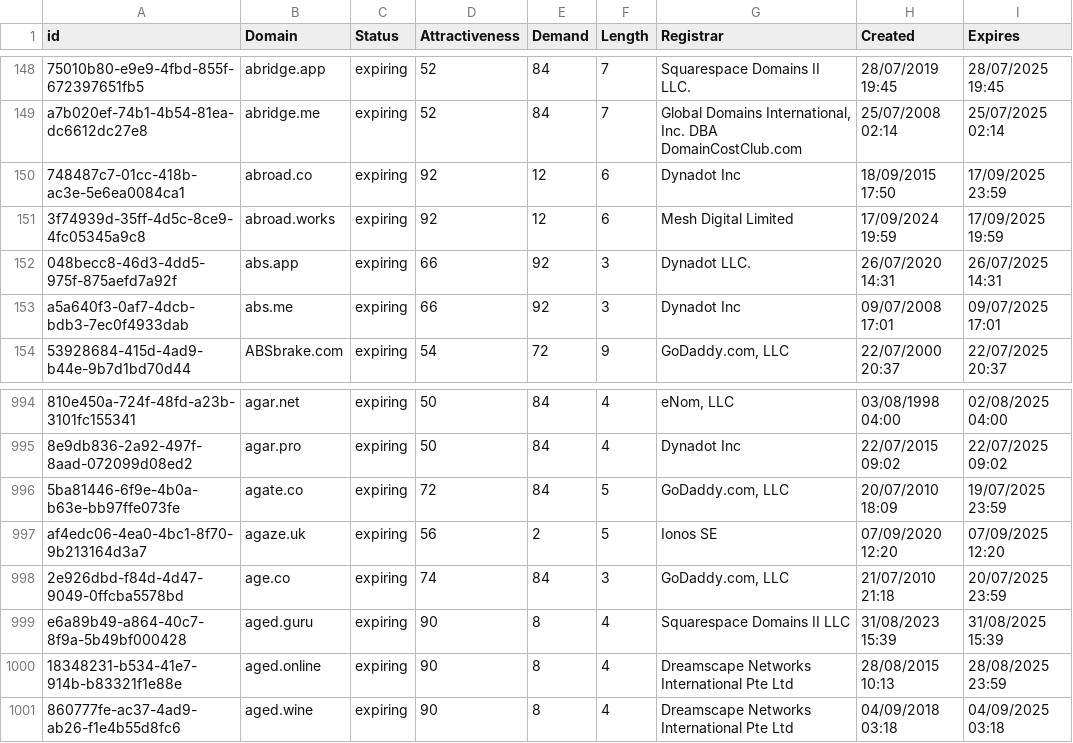
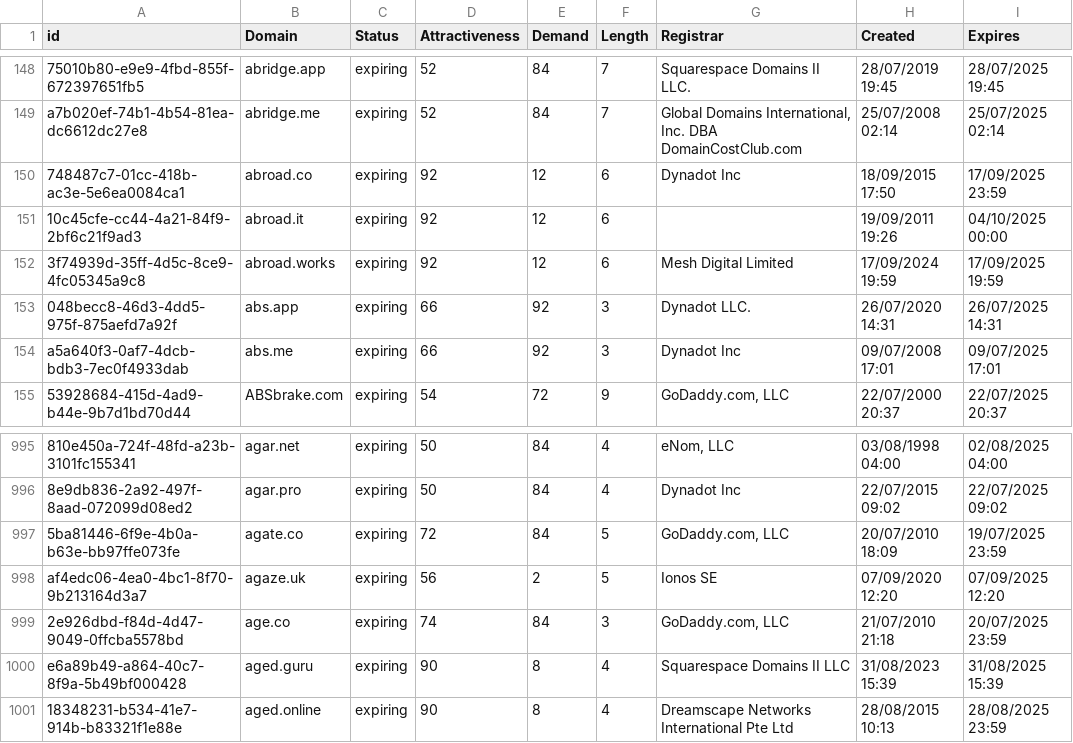
Before and after one commit to UniqueDomains/expiring-oneword-domains, a CSV file: expiring.csv, drawn as a sheet; only a part is shown, gaps mark what is left out; removed rows and columns are numbered as before the commit, all else as after; the diff names each change by its address in the sheet, - before the commit and + after, or states it on an @@ line.

Commit message:
Domains update

```diff
--- a/expiring.csv
+++ b/expiring.csv
+row 151: 10c45cfe-cc44-4a21-84f9-2bf6c21f9ad3 | abroad.it | expiring | 92 | 12 | 6 |  | 19/09/2011 19:26 | 04/10/2025 00:00
-row 1001: 860777fe-ac37-4ad9-ab26-f1e4b55d8fc6 | aged.wine | expiring | 90 | 8 | 4 | Dreamscape Networks International Pte Ltd | 04/09/2018 03:18 | 04/09/2025 03:18
```
Also changed, not shown: 1 other file.
